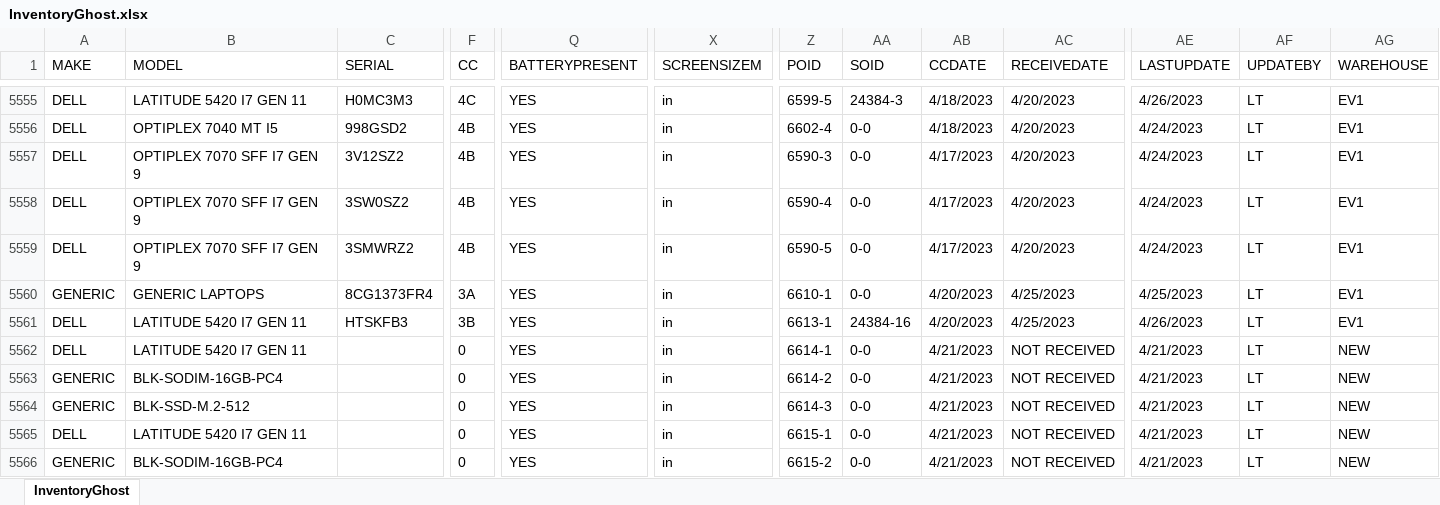
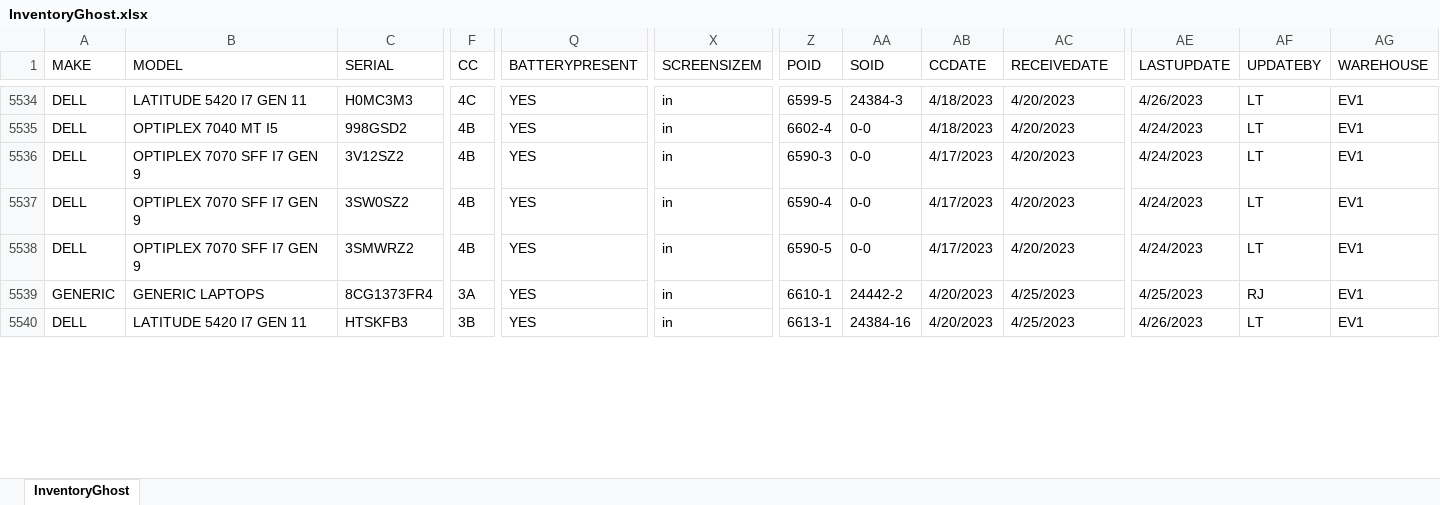
Before and after one commit to Mediocre-Software/Ghostwriter, an Excel workbook: InventoryGhost.xlsx, sheet InventoryGhost, drawn as a sheet; only a part is shown, gaps mark what is left out; values as stored, in another font and other column widths than the file's, no borders; removed rows and columns are numbered as before the commit, all else as after; rows hold the shown columns only; the diff covers the shown part only; the diff names each change by its address in the sheet, - before the commit and + after, or states it on an @@ line.

```diff
--- a/InventoryGhost.xlsx (sheet InventoryGhost)
+++ b/InventoryGhost.xlsx (sheet InventoryGhost)
-AA5539 (SOID): 0-0
+AA5539 (SOID): 24442-2
-AF5539 (UPDATEBY): LT
+AF5539 (UPDATEBY): RJ
-row 5562: DELL | LATITUDE 5420 I7 GEN 11 |  | 0 | YES | in | 6614-1 | 0-0 | 4/21/2023 | NOT RECEIVED | 4/21/2023 | LT | NEW
-row 5563: GENERIC | BLK-SODIM-16GB-PC4 |  | 0 | YES | in | 6614-2 | 0-0 | 4/21/2023 | NOT RECEIVED | 4/21/2023 | LT | NEW
-row 5564: GENERIC | BLK-SSD-M.2-512 |  | 0 | YES | in | 6614-3 | 0-0 | 4/21/2023 | NOT RECEIVED | 4/21/2023 | LT | NEW
-row 5565: DELL | LATITUDE 5420 I7 GEN 11 |  | 0 | YES | in | 6615-1 | 0-0 | 4/21/2023 | NOT RECEIVED | 4/21/2023 | LT | NEW
-row 5566: GENERIC | BLK-SODIM-16GB-PC4 |  | 0 | YES | in | 6615-2 | 0-0 | 4/21/2023 | NOT RECEIVED | 4/21/2023 | LT | NEW
```
Also changed, not shown: 38 added rows, 41 removed rows and 337 edited cells elsewhere in this sheet.
